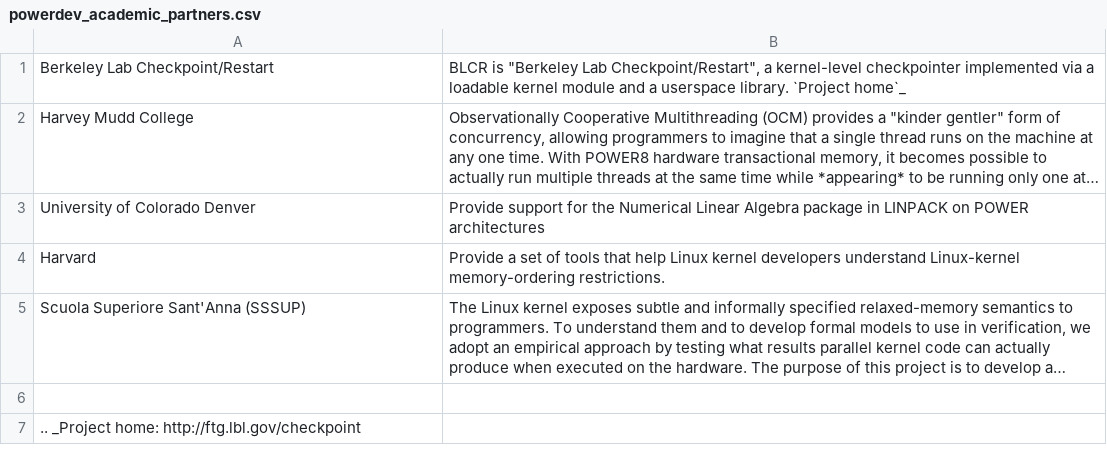
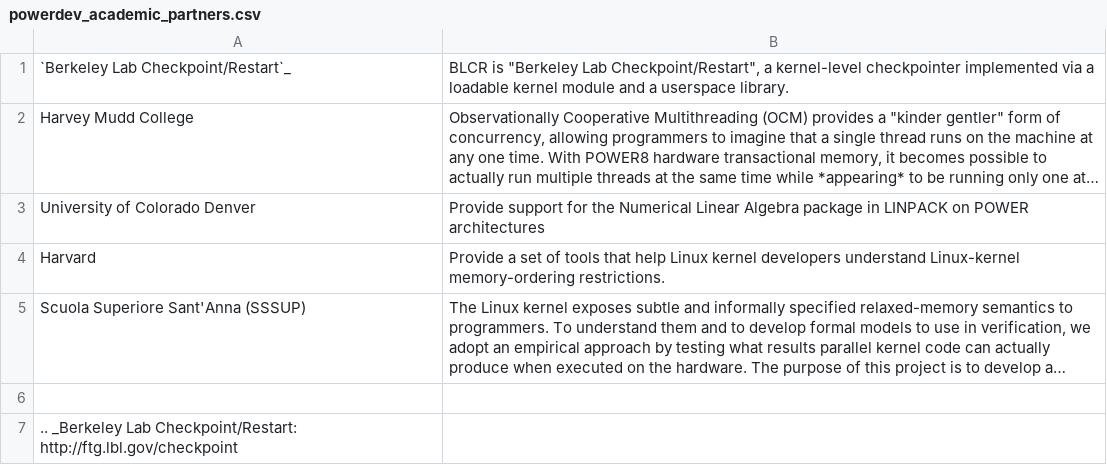
Before and after one commit to osuosl/osuosl-pelican, a CSV file: content/services/csv/powerdev_academic_partners.csv, drawn as a sheet; long unchanged cells end in …; the diff names each change by its address in the sheet, - before the commit and + after, or states it on an @@ line.

```diff
--- a/content/services/csv/powerdev_academic_partners.csv
+++ b/content/services/csv/powerdev_academic_partners.csv
-A1: Berkeley Lab Checkpoint/Restart
+A1: `Berkeley Lab Checkpoint/Restart`_
-B1: …userspace library. `Project home`_
+B1: …userspace library.
-A7: .. _Project home: http://ftg.lbl.gov/checkpoint
+A7: .. _Berkeley Lab Checkpoint/Restart: http://ftg.lbl.gov/checkpoint
```
Also changed, not shown: content/services/csv/powerdev_graduated_open_source_projects.csv, content/services/csv/powerdev_open_source_projects.csv.
